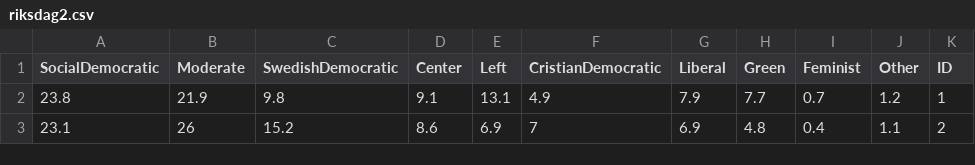
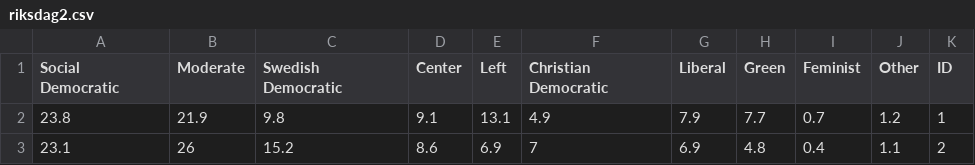
Before and after one commit to DavidLeech1/SwedenPolitics, a CSV file: data/riksdag2.csv, drawn as a sheet; only a part is shown.

```diff
--- a/data/riksdag2.csv
+++ b/data/riksdag2.csv
@@ -1,2 +1,2 @@
-SocialDemocratic,Moderate,SwedishDemocratic,Center,Left,CristianDemocratic,Liberal,Green,Feminist,Other,ID
+Social Democratic,Moderate,Swedish Democratic,Center,Left,Christian Democratic,Liberal,Green,Feminist,Other,ID
 23.8,21.9,9.8,9.1,13.1,4.9,7.9,7.7,0.7,1.2,1
```
Also changed, not shown: 1 other file.
